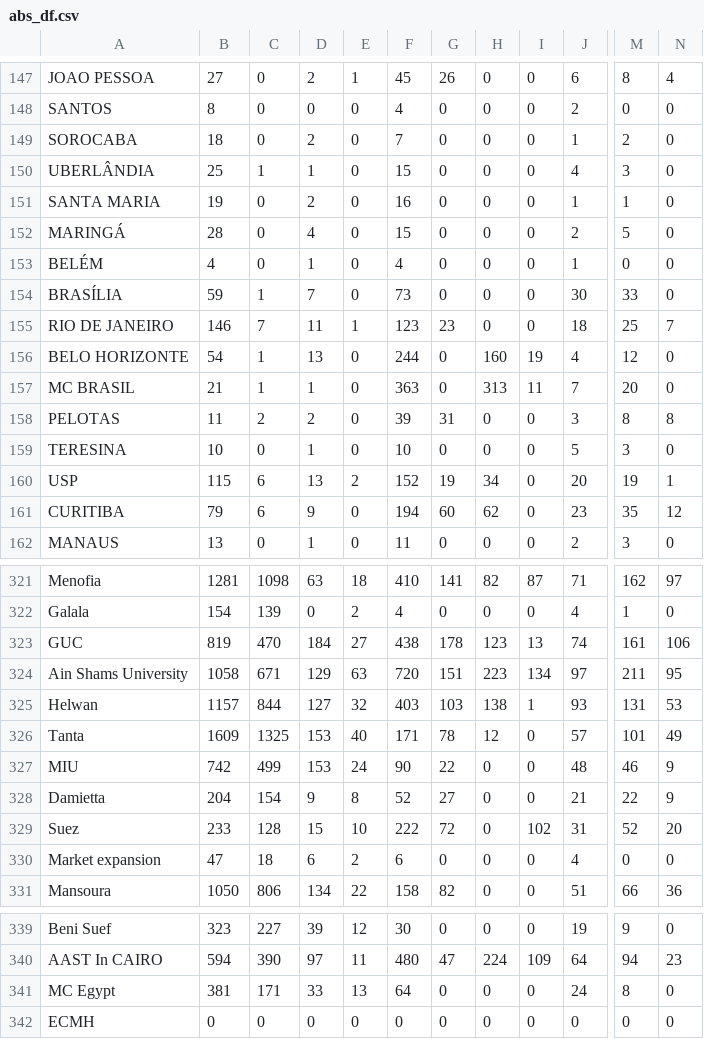
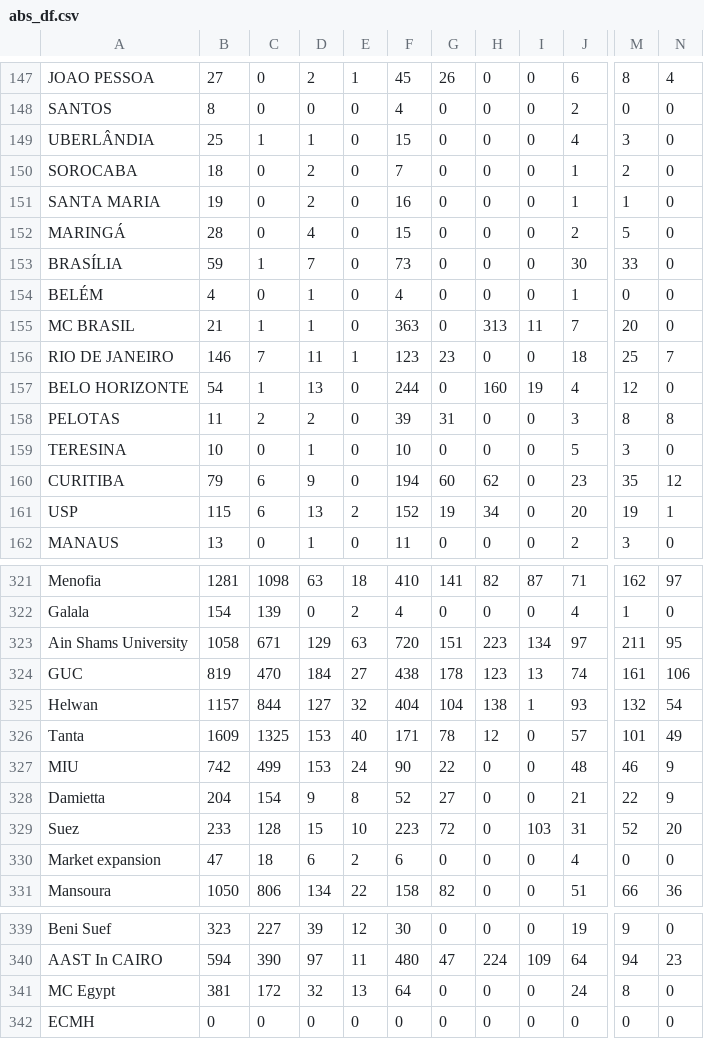
Before and after one commit to AIESEC-LK/data-pipeline, a CSV file: abs_df.csv, drawn as a sheet; only a part is shown, gaps mark what is left out; the diff covers the shown part only; the diff names each change by its address in the sheet, - before the commit and + after, or states it on an @@ line.

```diff
--- a/abs_df.csv
+++ b/abs_df.csv
@@ row 150 moved to row 149: UBERLÂNDIA @@
@@ row 154 moved to row 153: BRASÍLIA @@
@@ row 157 moved to row 155: MC BRASIL @@
@@ row 161 moved to row 160: CURITIBA @@
@@ row 324 moved to row 323: Ain Shams University @@
-F325: 403
+F325: 404
-G325: 103
+G325: 104
-M325: 131
+M325: 132
-N325: 53
+N325: 54
-F329: 222
+F329: 223
-I329: 102
+I329: 103
-C341: 171
+C341: 172
-D341: 33
+D341: 32
```
Also changed, not shown: 55 moved rows and 1 edited cell elsewhere in this file, cr_accepted_df.csv, cr_applicant_df.csv, 3 other files.
